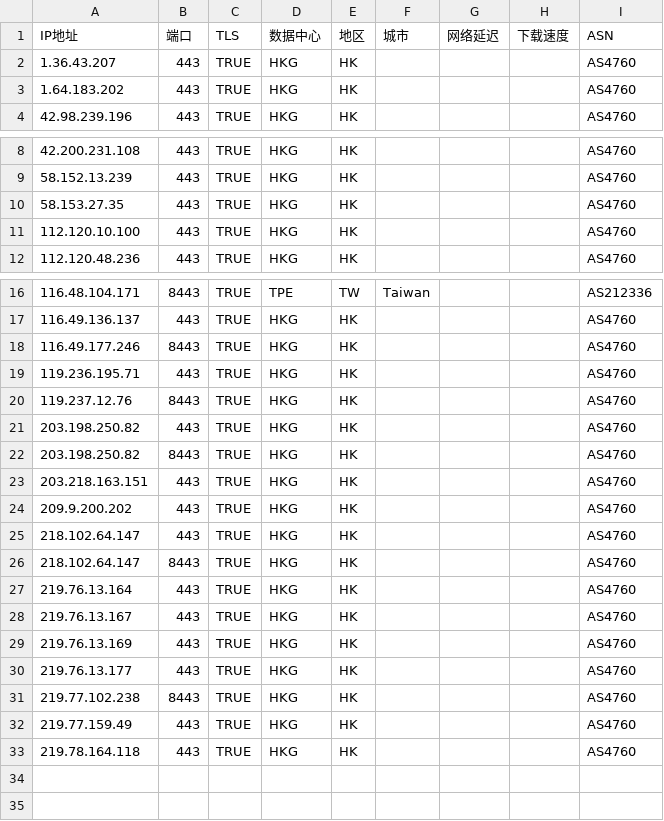
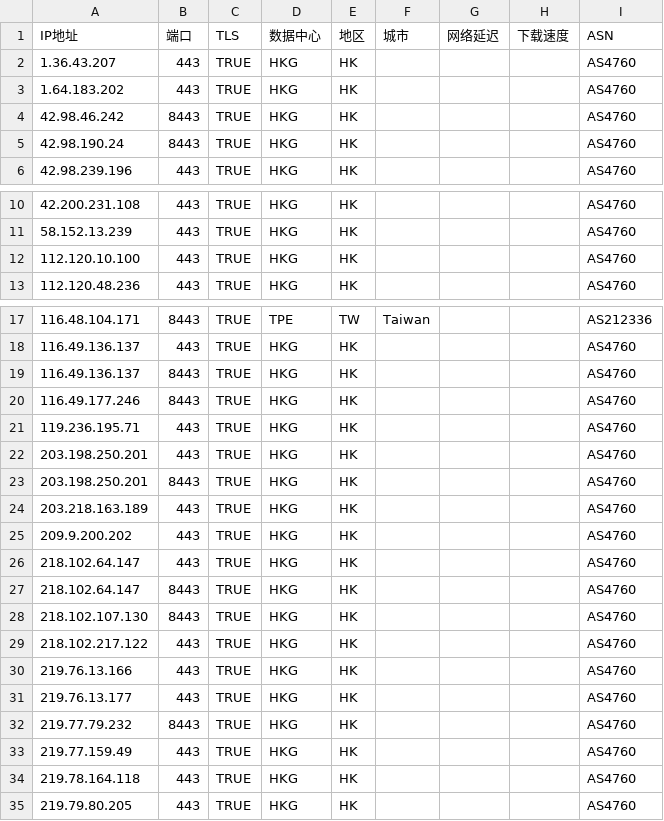
Before and after one commit to zjh327954/css, a CSV file: 优选反代ip/AS4760.csv, drawn as a sheet; only a part is shown, gaps mark what is left out.

```diff
--- a/优选反代ip/AS4760.csv
+++ b/优选反代ip/AS4760.csv
@@ -3,2 +3,4 @@
 1.64.183.202,443,TRUE,HKG,HK,,,,AS4760
+42.98.46.242,8443,TRUE,HKG,HK,,,,AS4760
+42.98.190.24,8443,TRUE,HKG,HK,,,,AS4760
 42.98.239.196,443,TRUE,HKG,HK,,,,AS4760
@@ -9,3 +11,2 @@
 58.152.13.239,443,TRUE,HKG,HK,,,,AS4760
-58.153.27.35,443,TRUE,HKG,HK,,,,AS4760
 112.120.10.100,443,TRUE,HKG,HK,,,,AS4760
@@ -17,8 +18,8 @@
 116.49.136.137,443,TRUE,HKG,HK,,,,AS4760
+116.49.136.137,8443,TRUE,HKG,HK,,,,AS4760
 116.49.177.246,8443,TRUE,HKG,HK,,,,AS4760
 119.236.195.71,443,TRUE,HKG,HK,,,,AS4760
-119.237.12.76,8443,TRUE,HKG,HK,,,,AS4760
-203.198.250.82,443,TRUE,HKG,HK,,,,AS4760
-203.198.250.82,8443,TRUE,HKG,HK,,,,AS4760
-203.218.163.151,443,TRUE,HKG,HK,,,,AS4760
+203.198.250.201,443,TRUE,HKG,HK,,,,AS4760
+203.198.250.201,8443,TRUE,HKG,HK,,,,AS4760
+203.218.163.189,443,TRUE,HKG,HK,,,,AS4760
 209.9.200.202,443,TRUE,HKG,HK,,,,AS4760
@@ -26,8 +27,9 @@
 218.102.64.147,8443,TRUE,HKG,HK,,,,AS4760
-219.76.13.164,443,TRUE,HKG,HK,,,,AS4760
-219.76.13.167,443,TRUE,HKG,HK,,,,AS4760
-219.76.13.169,443,TRUE,HKG,HK,,,,AS4760
+218.102.107.130,8443,TRUE,HKG,HK,,,,AS4760
+218.102.217.122,443,TRUE,HKG,HK,,,,AS4760
+219.76.13.166,443,TRUE,HKG,HK,,,,AS4760
 219.76.13.177,443,TRUE,HKG,HK,,,,AS4760
-219.77.102.238,8443,TRUE,HKG,HK,,,,AS4760
+219.77.79.232,8443,TRUE,HKG,HK,,,,AS4760
 219.77.159.49,443,TRUE,HKG,HK,,,,AS4760
 219.78.164.118,443,TRUE,HKG,HK,,,,AS4760
+219.79.80.205,443,TRUE,HKG,HK,,,,AS4760
```
